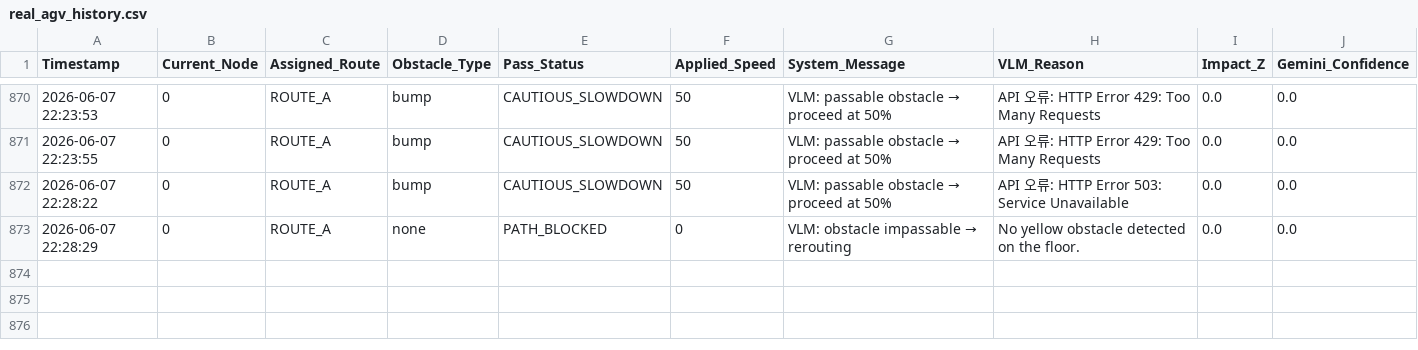
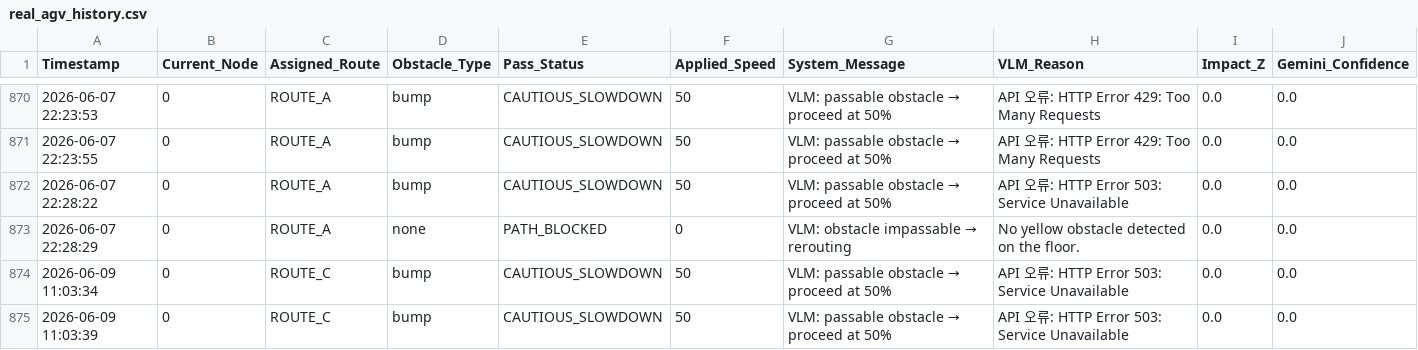
Before and after one commit to jibeom-git/awr-experiment, a CSV file: data/real_agv_history.csv, drawn as a sheet; only a part is shown, gaps mark what is left out; the diff names each change by its address in the sheet, - before the commit and + after, or states it on an @@ line.

```diff
--- a/data/real_agv_history.csv
+++ b/data/real_agv_history.csv
+row 874: 2026-06-09 11:03:34 | 0 | ROUTE_C | bump | CAUTIOUS_SLOWDOWN | 50 | VLM: passable obstacle → proceed at 50% | API 오류: HTTP Error 503: Service Unavailable | 0.0 | 0.0
+row 875: 2026-06-09 11:03:39 | 0 | ROUTE_C | bump | CAUTIOUS_SLOWDOWN | 50 | VLM: passable obstacle → proceed at 50% | API 오류: HTTP Error 503: Service Unavailable | 0.0 | 0.0
```
Also changed, not shown: 14 other files.
